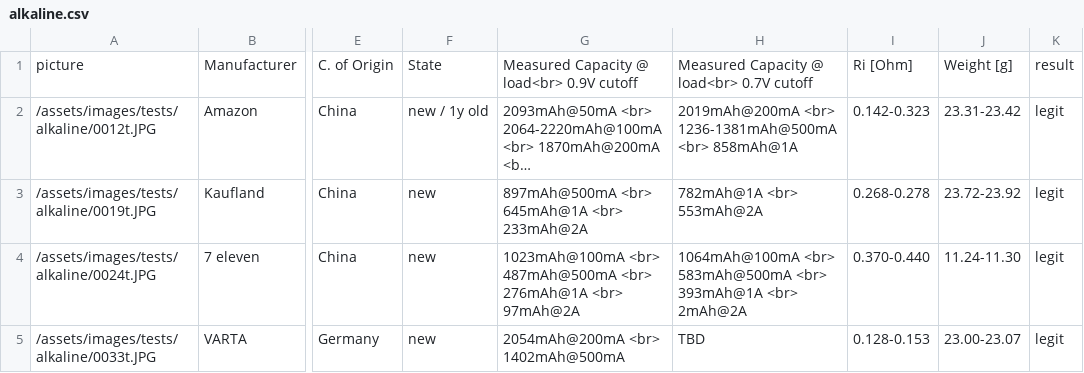
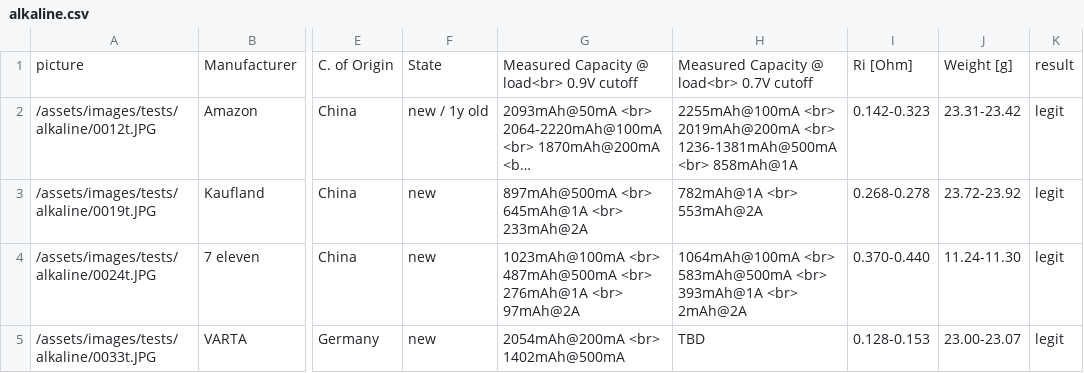
Before and after one commit to markste-in/battery-test, a CSV file: _data/alkaline.csv, drawn as a sheet; only a part is shown, gaps mark what is left out; long unchanged cells end in …; the diff names each change by its address in the sheet, - before the commit and + after, or states it on an @@ line.

Commit message:
amazon ind

```diff
--- a/_data/alkaline.csv
+++ b/_data/alkaline.csv
-H2: 2019mAh@200mA <br>…
+H2: 2255mAh@100mA <br> 2019mAh@200mA <br>…
```
